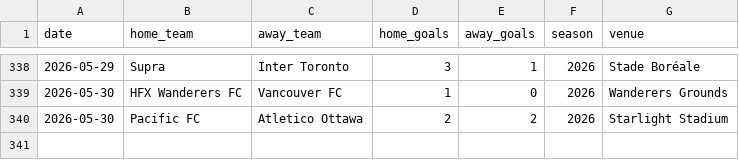
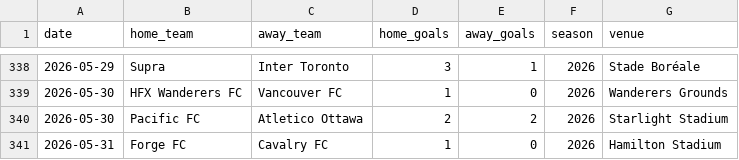
Before and after one commit to GoCeylan/canpl-analytics, a CSV file: data/matches/cpl_all.csv, drawn as a sheet; only a part is shown, gaps mark what is left out; the diff names each change by its address in the sheet, - before the commit and + after, or states it on an @@ line.

```diff
--- a/data/matches/cpl_all.csv
+++ b/data/matches/cpl_all.csv
+row 341: 2026-05-31 | Forge FC | Cavalry FC | 1 | 0 | 2026 | Hamilton Stadium
```
Also changed, not shown: data/matches/cpl_all_with_ids.csv, data/matches/match_header_history.csv, 1 other file.
